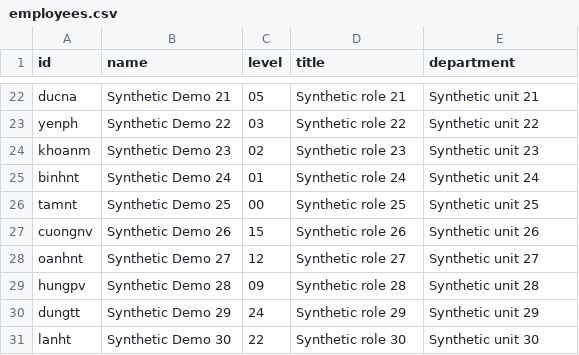
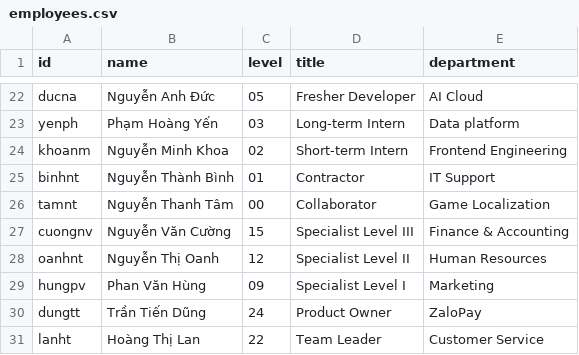
Before and after one commit to dakiemdarktharr/DOCRELAY_MLAI2026, a CSV file: data/employees.csv, drawn as a sheet; only a part is shown, gaps mark what is left out; the diff covers the shown part only; the diff names each change by its address in the sheet, - before the commit and + after, or states it on an @@ line.

```diff
--- a/data/employees.csv
+++ b/data/employees.csv
-B22 (name): Synthetic Demo 21
+B22 (name): Nguyễn Anh Đức
-D22 (title): Synthetic role 21
+D22 (title): Fresher Developer
-E22 (department): Synthetic unit 21
+E22 (department): AI Cloud
-B23 (name): Synthetic Demo 22
+B23 (name): Phạm Hoàng Yến
-D23 (title): Synthetic role 22
+D23 (title): Long-term Intern
-E23 (department): Synthetic unit 22
+E23 (department): Data platform
-B24 (name): Synthetic Demo 23
+B24 (name): Nguyễn Minh Khoa
-D24 (title): Synthetic role 23
+D24 (title): Short-term Intern
-E24 (department): Synthetic unit 23
+E24 (department): Frontend Engineering
-B25 (name): Synthetic Demo 24
+B25 (name): Nguyễn Thành Bình
-D25 (title): Synthetic role 24
+D25 (title): Contractor
-E25 (department): Synthetic unit 24
+E25 (department): IT Support
-B26 (name): Synthetic Demo 25
+B26 (name): Nguyễn Thanh Tâm
-D26 (title): Synthetic role 25
+D26 (title): Collaborator
-E26 (department): Synthetic unit 25
+E26 (department): Game Localization
-B27 (name): Synthetic Demo 26
+B27 (name): Nguyễn Văn Cường
-D27 (title): Synthetic role 26
+D27 (title): Specialist Level III
-E27 (department): Synthetic unit 26
+E27 (department): Finance & Accounting
-B28 (name): Synthetic Demo 27
+B28 (name): Nguyễn Thị Oanh
-D28 (title): Synthetic role 27
+D28 (title): Specialist Level II
-E28 (department): Synthetic unit 27
+E28 (department): Human Resources
-B29 (name): Synthetic Demo 28
+B29 (name): Phan Văn Hùng
-D29 (title): Synthetic role 28
+D29 (title): Specialist Level I
-E29 (department): Synthetic unit 28
+E29 (department): Marketing
-B30 (name): Synthetic Demo 29
+B30 (name): Trần Tiến Dũng
-D30 (title): Synthetic role 29
+D30 (title): Product Owner
-E30 (department): Synthetic unit 29
+E30 (department): ZaloPay
-B31 (name): Synthetic Demo 30
+B31 (name): Hoàng Thị Lan
-D31 (title): Synthetic role 30
+D31 (title): Team Leader
-E31 (department): Synthetic unit 30
+E31 (department): Customer Service
```
Also changed, not shown: 78 edited cells elsewhere in this file, 3 other files.
